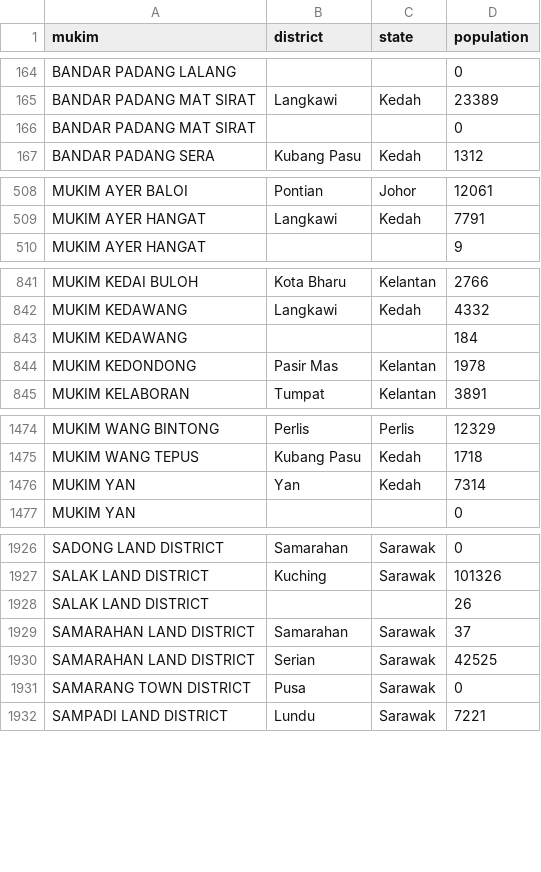
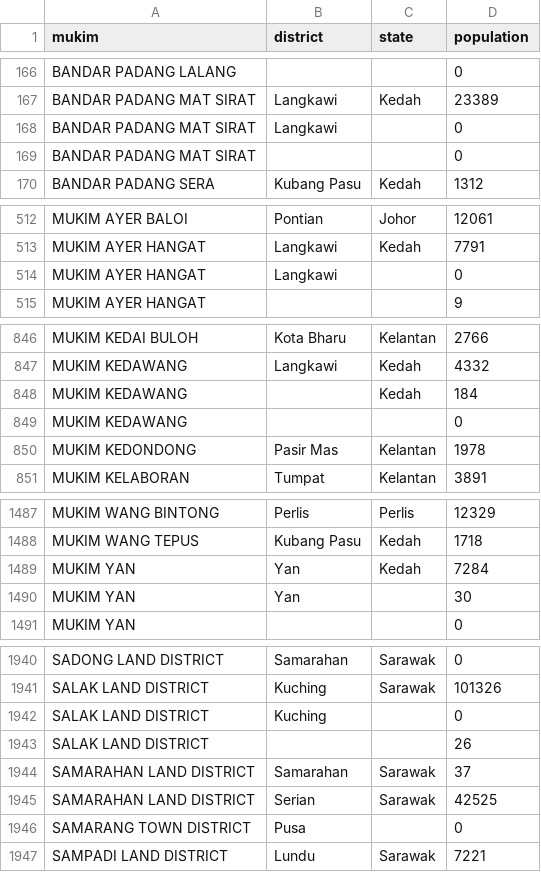
Before and after one commit to danniesidequestmaxxing/malaysia-pharmacy-mapping, a CSV file: data/worldpop_per_mukim.csv, drawn as a sheet; only a part is shown, gaps mark what is left out; the diff covers the shown part only.

```diff
--- a/data/worldpop_per_mukim.csv
+++ b/data/worldpop_per_mukim.csv
@@ -165,2 +167,3 @@ BANDAR PADANG LALANG,,,0
 BANDAR PADANG MAT SIRAT,Langkawi,Kedah,23389
+BANDAR PADANG MAT SIRAT,Langkawi,,0
 BANDAR PADANG MAT SIRAT,,,0
@@ -509,2 +513,3 @@ MUKIM AYER BALOI,Pontian,Johor,12061
 MUKIM AYER HANGAT,Langkawi,Kedah,7791
+MUKIM AYER HANGAT,Langkawi,,0
 MUKIM AYER HANGAT,,,9
@@ -842,3 +847,4 @@ MUKIM KEDAI BULOH,Kota Bharu,Kelantan,2766
 MUKIM KEDAWANG,Langkawi,Kedah,4332
-MUKIM KEDAWANG,,,184
+MUKIM KEDAWANG,,Kedah,184
+MUKIM KEDAWANG,,,0
 MUKIM KEDONDONG,Pasir Mas,Kelantan,1978
@@ -1475,3 +1488,4 @@ MUKIM WANG BINTONG,Perlis,Perlis,12329
 MUKIM WANG TEPUS,Kubang Pasu,Kedah,1718
-MUKIM YAN,Yan,Kedah,7314
+MUKIM YAN,Yan,Kedah,7284
+MUKIM YAN,Yan,,30
 MUKIM YAN,,,0
@@ -1927,2 +1941,3 @@ SADONG LAND DISTRICT,Samarahan,Sarawak,0
 SALAK LAND DISTRICT,Kuching,Sarawak,101326
+SALAK LAND DISTRICT,Kuching,,0
 SALAK LAND DISTRICT,,,26
@@ -1930,3 +1945,3 @@ SAMARAHAN LAND DISTRICT,Samarahan,Sarawak,37
 SAMARAHAN LAND DISTRICT,Serian,Sarawak,42525
-SAMARANG TOWN DISTRICT,Pusa,Sarawak,0
+SAMARANG TOWN DISTRICT,Pusa,,0
 SAMPADI LAND DISTRICT,Lundu,Sarawak,7221
```
Also changed, not shown: 10 added rows and 14 edited cells elsewhere in this file, 6 other files.
